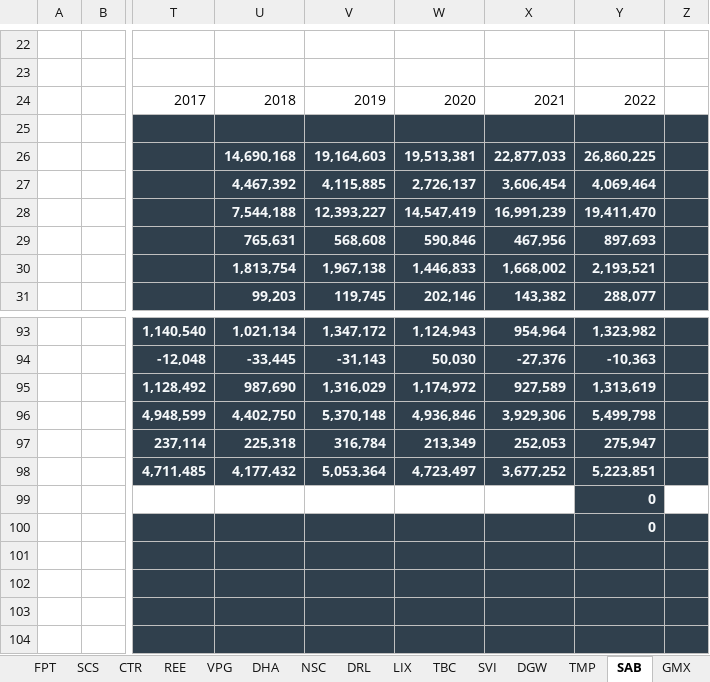
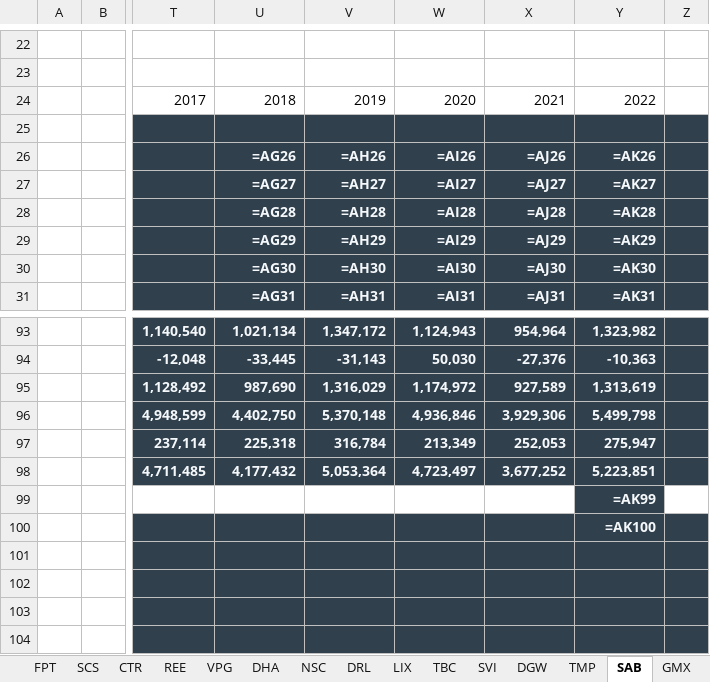
Before and after one commit to kidze/vnstock, an Excel workbook: stock-valuation-2023.xlsx, sheet SAB, drawn as a sheet; only a part is shown, gaps mark what is left out; values as stored, in another font and other column widths than the file's, no borders; formulas without a stored value are shown as written; conditional formats not drawn; the diff covers the shown part only; the diff names each change by its address in the sheet, - before the commit and + after, or states it on an @@ line.

```diff
--- a/stock-valuation-2023.xlsx (sheet SAB)
+++ b/stock-valuation-2023.xlsx (sheet SAB)
-U26: 14,690,168
+U26: =AG26
-V26: 19,164,603
+V26: =AH26
-W26: 19,513,381
+W26: =AI26
-X26: 22,877,033
+X26: =AJ26
-Y26: 26,860,225
+Y26: =AK26
-U27: 4,467,392
+U27: =AG27
-V27: 4,115,885
+V27: =AH27
-W27: 2,726,137
+W27: =AI27
-X27: 3,606,454
+X27: =AJ27
-Y27: 4,069,464
+Y27: =AK27
-U28: 7,544,188
+U28: =AG28
-V28: 12,393,227
+V28: =AH28
-W28: 14,547,419
+W28: =AI28
-X28: 16,991,239
+X28: =AJ28
-Y28: 19,411,470
+Y28: =AK28
-U29: 765,631
+U29: =AG29
-V29: 568,608
+V29: =AH29
-W29: 590,846
+W29: =AI29
-X29: 467,956
+X29: =AJ29
-Y29: 897,693
+Y29: =AK29
-U30: 1,813,754
+U30: =AG30
-V30: 1,967,138
+V30: =AH30
-W30: 1,446,833
+W30: =AI30
-X30: 1,668,002
+X30: =AJ30
-Y30: 2,193,521
+Y30: =AK30
-U31: 99,203
+U31: =AG31
-V31: 119,745
+V31: =AH31
-W31: 202,146
+W31: =AI31
-X31: 143,382
+X31: =AJ31
-Y31: 288,077
+Y31: =AK31
-Y99: 0
+Y99: =AK99
-Y100: 0
+Y100: =AK100
```
Also changed, not shown: 9 added rows, 9 removed rows, 218 edited cells and cell formats elsewhere in this sheet, sheet DRL, sheet TMP, sheet Thi truong VN, sheet HPG, sheet GMX, sheet FPT, 18 more sheets, charts or pictures, 3 other files.
